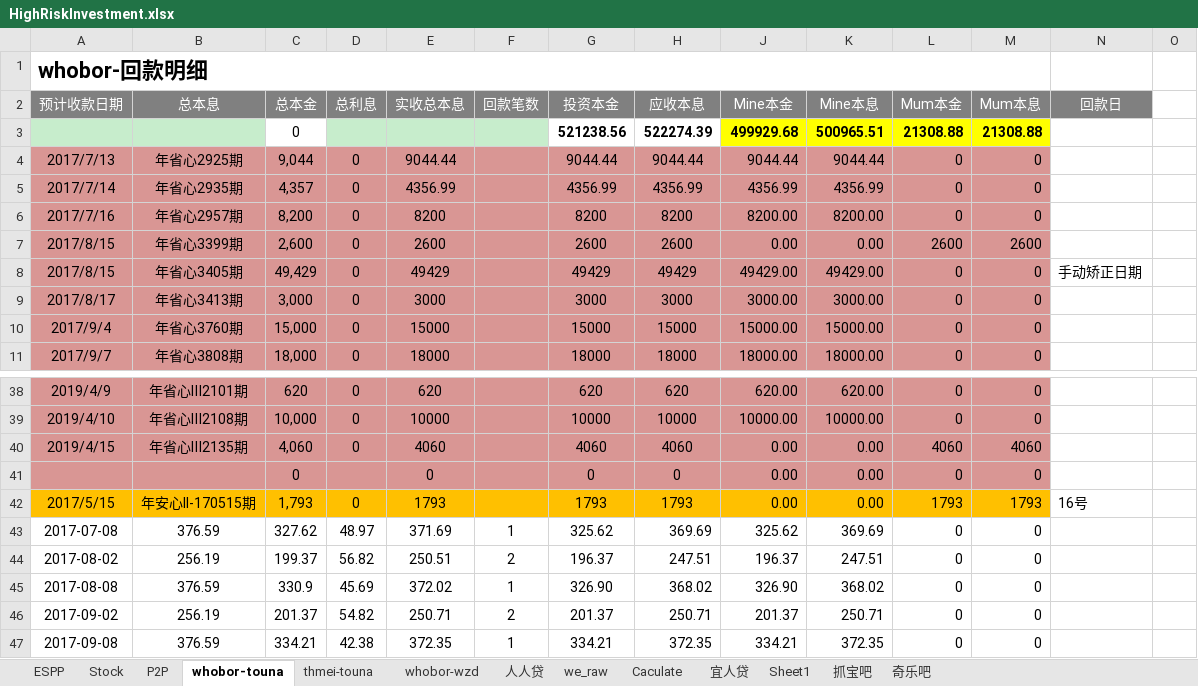
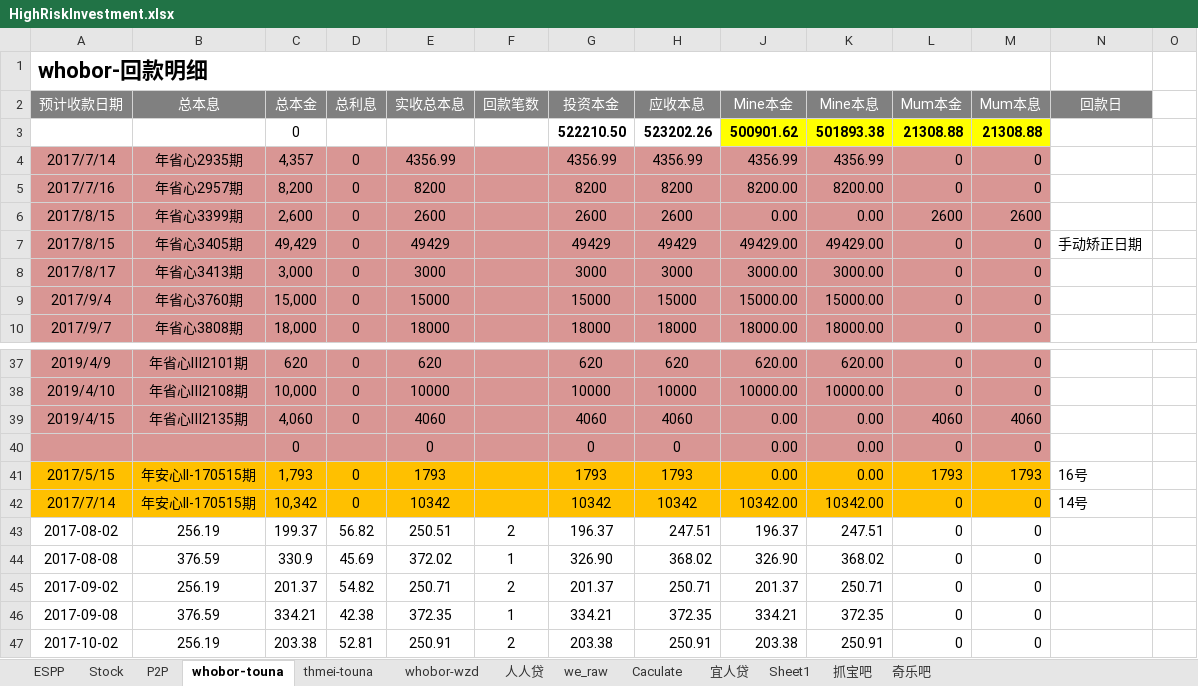
Before and after one commit to berniehu/Investment, an Excel workbook: HighRiskInvestment.xlsx, sheet whobor-touna, drawn as a sheet; only a part is shown, gaps mark what is left out; the shorter side is filled out with more unchanged rows; values as stored, in another font and other column widths than the file's, no borders; removed rows and columns are numbered as before the commit, all else as after; rows hold the shown columns only; the diff names each change by its address in the sheet, - before the commit and + after, or states it on an @@ line.

Commit message:
20170714

```diff
--- a/HighRiskInvestment.xlsx (sheet whobor-touna)
+++ b/HighRiskInvestment.xlsx (sheet whobor-touna)
-row 3:  |  | 0 |  |  |  | 521238.56 | 522274.39 | 499929.68 | 500965.51 | 21308.88 | 21308.88
-row 4: 2017/7/13 | 年省心2925期 | 9,044 | 0 | 9044.44 |  | 9044.44 | 9044.44 | 9044.44 | 9044.44 | 0 | 0
+row 3:  |  | 0 |  |  |  | 522210.50 | 523202.26 | 500901.62 | 501893.38 | 21308.88 | 21308.88
-row 43: 2017-07-08 | 376.59 | 327.62 | 48.97 | 371.69 | 1 | 325.62 | 369.69 | 325.62 | 369.69 | 0 | 0
+row 42: 2017/7/14 | 年安心II-170515期 | 10,342 | 0 | 10342 |  | 10342 | 10342 | 10342.00 | 10342.00 | 0 | 0 | 14号
```
Also changed, not shown: sheet P2P, sheet 人人贷, sheet thmei-touna, formulas that keep their value, charts or pictures.
